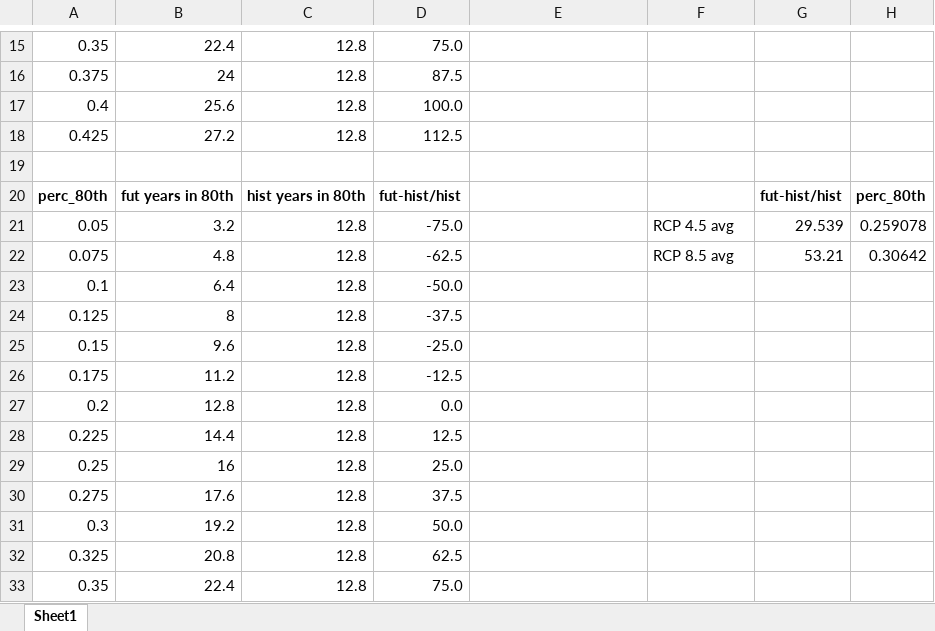
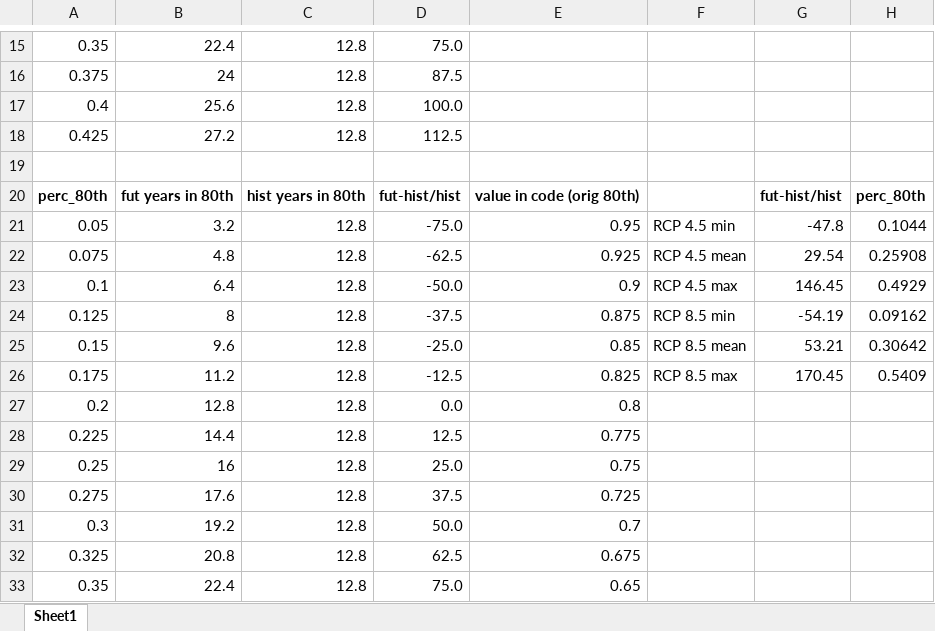
Before and after one commit to NoellePatterson/climate_change_research, an Excel workbook: Interannual_metrics_conversion.xlsx, sheet Sheet1, drawn as a sheet; only a part is shown, gaps mark what is left out; values as stored, in another font and other column widths than the file's, no borders; the diff covers the shown part only; the diff names each change by its address in the sheet, - before the commit and + after, or states it on an @@ line.

```diff
--- a/Interannual_metrics_conversion.xlsx (sheet Sheet1)
+++ b/Interannual_metrics_conversion.xlsx (sheet Sheet1)
-E20: (empty)
+E20: value in code (orig 80th)
-E21: (empty)
+E21: 0.95
-F21: RCP 4.5 avg
+F21: RCP 4.5 min
-G21: 29.539
+G21: -47.8
-H21: 0.259078
+H21: 0.1044
-E22: (empty)
+E22: 0.925
-F22: RCP 8.5 avg
+F22: RCP 4.5 mean
-G22: 53.21
+G22: 29.54
-H22: 0.30642
+H22: 0.25908
-E23: (empty)
+E23: 0.9
-F23: (empty)
+F23: RCP 4.5 max
-G23: (empty)
+G23: 146.45
-H23: (empty)
+H23: 0.4929
-E24: (empty)
+E24: 0.875
-F24: (empty)
+F24: RCP 8.5 min
-G24: (empty)
+G24: -54.19
-H24: (empty)
+H24: 0.09162
-E25: (empty)
+E25: 0.85
-F25: (empty)
+F25: RCP 8.5 mean
-G25: (empty)
+G25: 53.21
-H25: (empty)
+H25: 0.30642
-E26: (empty)
+E26: 0.825
-F26: (empty)
+F26: RCP 8.5 max
-G26: (empty)
+G26: 170.45
-H26: (empty)
+H26: 0.5409
-E27: (empty)
+E27: 0.8
-E28: (empty)
+E28: 0.775
-E29: (empty)
+E29: 0.75
-E30: (empty)
+E30: 0.725
-E31: (empty)
+E31: 0.7
-E32: (empty)
+E32: 0.675
-E33: (empty)
+E33: 0.65
```
Also changed, not shown: 21 edited cells elsewhere in this sheet, 5 other files.
